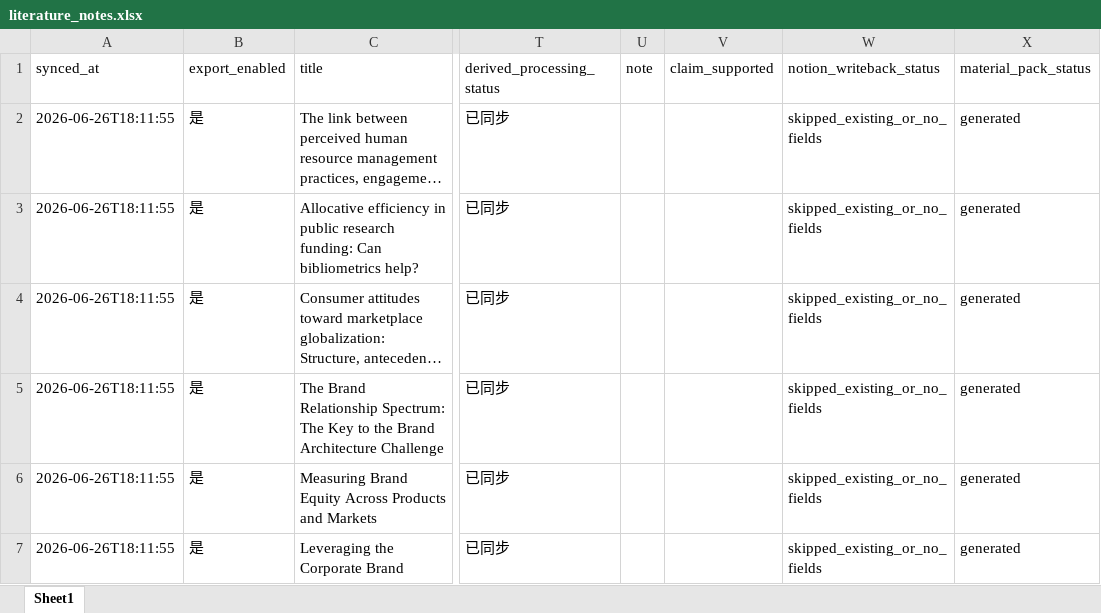
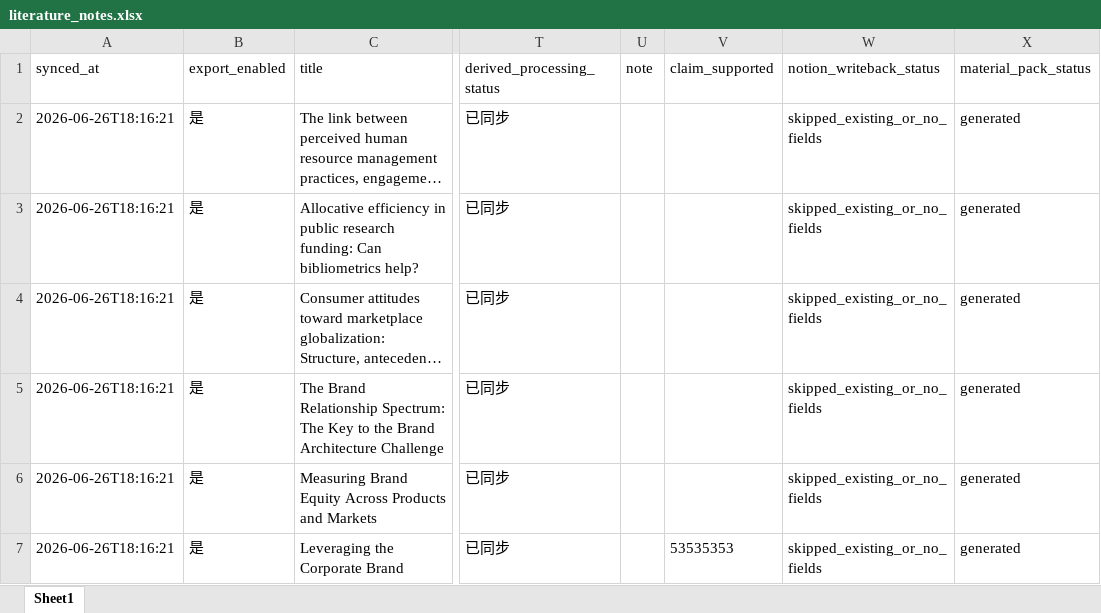
Before and after one commit to martinax0331yj/git-test-publishing, an Excel workbook: exports/literature_notes.xlsx, sheet Sheet1, drawn as a sheet; only a part is shown, gaps mark what is left out; long unchanged cells end in …; values as stored, in another font and other column widths than the file's, no borders; the diff names each change by its address in the sheet, - before the commit and + after, or states it on an @@ line.

Commit message:
update filtered material packs and word drafts 2026-06-26T18:16:21

```diff
--- a/exports/literature_notes.xlsx (sheet Sheet1)
+++ b/exports/literature_notes.xlsx (sheet Sheet1)
-A2:A7 (synced_at): 2026-06-26T18:11:55
+A2:A7 (synced_at): 2026-06-26T18:16:21
-V7 (claim_supported): (empty)
+V7 (claim_supported): 53535353
```
Also changed, not shown: 11 other files.
